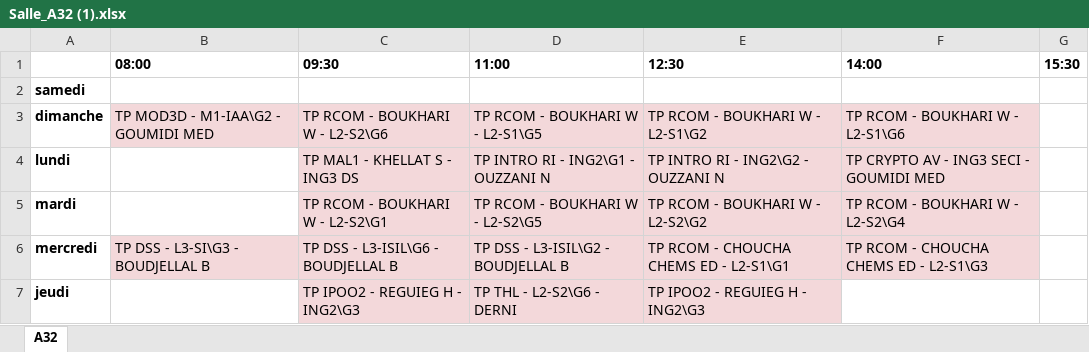
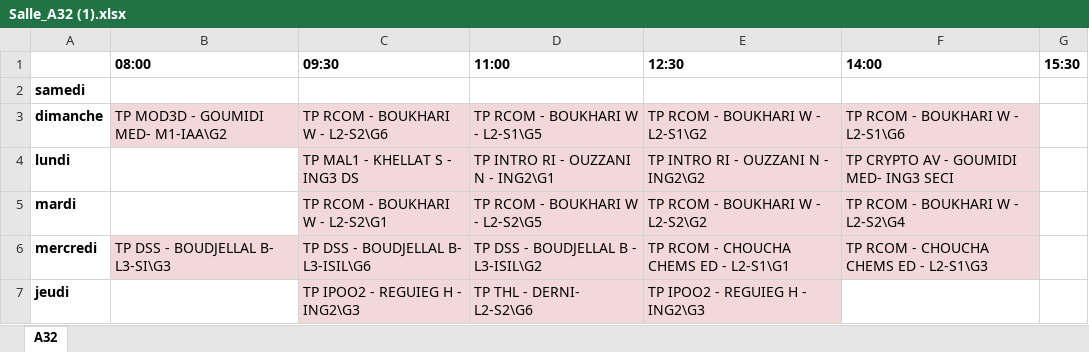
Before and after one commit to msanta7/Back-end_Repo, an Excel workbook: salles_tp/Salle_A32 (1).xlsx, sheet A32, drawn as a sheet; values as stored, in another font and other column widths than the file's, no borders; the diff names each change by its address in the sheet, - before the commit and + after, or states it on an @@ line.

```diff
--- a/salles_tp/Salle_A32 (1).xlsx (sheet A32)
+++ b/salles_tp/Salle_A32 (1).xlsx (sheet A32)
-B3 (08:00): TP MOD3D - M1-IAA\G2 - GOUMIDI MED
+B3 (08:00): TP MOD3D - GOUMIDI MED- M1-IAA\G2
-D4 (11:00): TP INTRO RI - ING2\G1 - OUZZANI N
+D4 (11:00): TP INTRO RI - OUZZANI N - ING2\G1
-E4 (12:30): TP INTRO RI - ING2\G2 - OUZZANI N
+E4 (12:30): TP INTRO RI - OUZZANI N - ING2\G2
-F4 (14:00): TP CRYPTO AV - ING3 SECI - GOUMIDI MED
+F4 (14:00): TP CRYPTO AV - GOUMIDI MED- ING3 SECI
-B6 (08:00): TP DSS - L3-SI\G3 - BOUDJELLAL B
+B6 (08:00): TP DSS - BOUDJELLAL B- L3-SI\G3
-C6 (09:30): TP DSS - L3-ISIL\G6 - BOUDJELLAL B
+C6 (09:30): TP DSS - BOUDJELLAL B- L3-ISIL\G6
-D6 (11:00): TP DSS - L3-ISIL\G2 - BOUDJELLAL B
+D6 (11:00): TP DSS - BOUDJELLAL B - L3-ISIL\G2
-D7 (11:00): TP THL - L2-S2\G6 - DERNI
+D7 (11:00): TP THL - DERNI- L2-S2\G6
```
Also changed, not shown: salles_tp/Salle_A21 (1).xlsx, salles_tp/Salle_A22 (1).xlsx, 3 other files.
